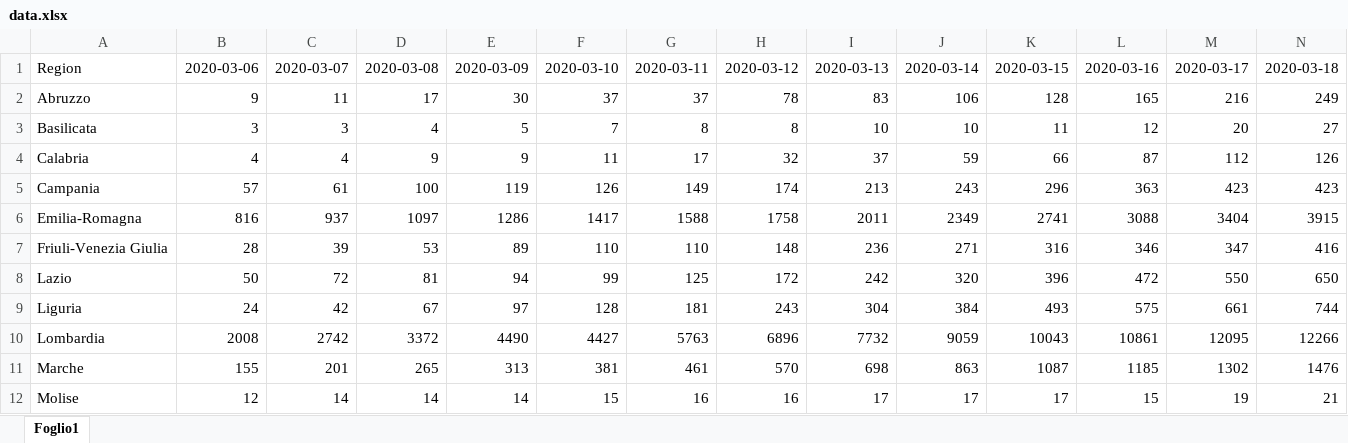
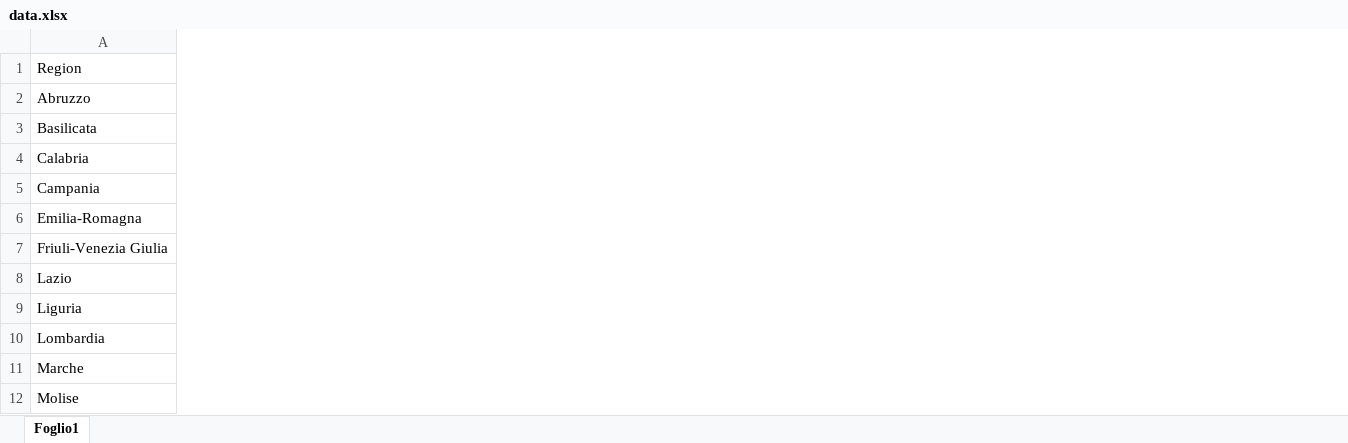
Before and after one commit to robertobastone/ICE, an Excel workbook: data.xlsx, sheet Foglio1, drawn as a sheet; only a part is shown; values as stored, in another font and other column widths than the file's, no borders; removed rows and columns are numbered as before the commit, all else as after; the diff covers the shown part only; the diff names each change by its address in the sheet, - before the commit and + after, or states it on an @@ line.

```diff
--- a/data.xlsx (sheet Foglio1)
+++ b/data.xlsx (sheet Foglio1)
@@ column B hidden, rows 1-12: 2020-03-06 | 9 | 3 | 4 | 57 | 816 | 28 | 50 | 24 | 2008 | 155 | 12 @@
@@ column C hidden, rows 1-12: 2020-03-07 | 11 | 3 | 4 | 61 | 937 | 39 | 72 | 42 | 2742 | 201 | 14 @@
@@ column D hidden, rows 1-12: 2020-03-08 | 17 | 4 | 9 | 100 | 1097 | 53 | 81 | 67 | 3372 | 265 | 14 @@
@@ column E hidden, rows 1-12: 2020-03-09 | 30 | 5 | 9 | 119 | 1286 | 89 | 94 | 97 | 4490 | 313 | 14 @@
@@ column F hidden, rows 1-12: 2020-03-10 | 37 | 7 | 11 | 126 | 1417 | 110 | 99 | 128 | 4427 | 381 | 15 @@
@@ column G hidden, rows 1-12: 2020-03-11 | 37 | 8 | 17 | 149 | 1588 | 110 | 125 | 181 | 5763 | 461 | 16 @@
@@ column H hidden, rows 1-12: 2020-03-12 | 78 | 8 | 32 | 174 | 1758 | 148 | 172 | 243 | 6896 | 570 | 16 @@
@@ column I hidden, rows 1-12: 2020-03-13 | 83 | 10 | 37 | 213 | 2011 | 236 | 242 | 304 | 7732 | 698 | 17 @@
@@ column J hidden, rows 1-12: 2020-03-14 | 106 | 10 | 59 | 243 | 2349 | 271 | 320 | 384 | 9059 | 863 | 17 @@
@@ column K hidden, rows 1-12: 2020-03-15 | 128 | 11 | 66 | 296 | 2741 | 316 | 396 | 493 | 10043 | 1087 | 17 @@
@@ column L hidden, rows 1-12: 2020-03-16 | 165 | 12 | 87 | 363 | 3088 | 346 | 472 | 575 | 10861 | 1185 | 15 @@
@@ column M hidden, rows 1-12: 2020-03-17 | 216 | 20 | 112 | 423 | 3404 | 347 | 550 | 661 | 12095 | 1302 | 19 @@
@@ column N hidden, rows 1-12: 2020-03-18 | 249 | 27 | 126 | 423 | 3915 | 416 | 650 | 744 | 12266 | 1476 | 21 @@
```
Also changed, not shown: 2 added columns and 6 removed columns elsewhere in this sheet, 27 other files.
